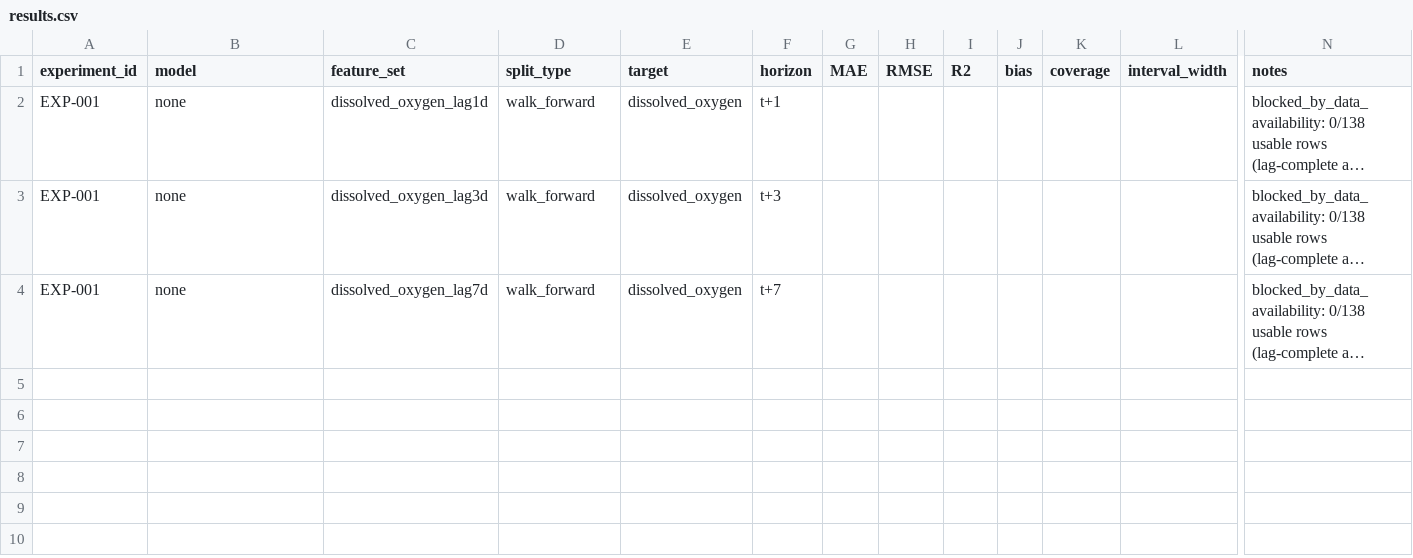
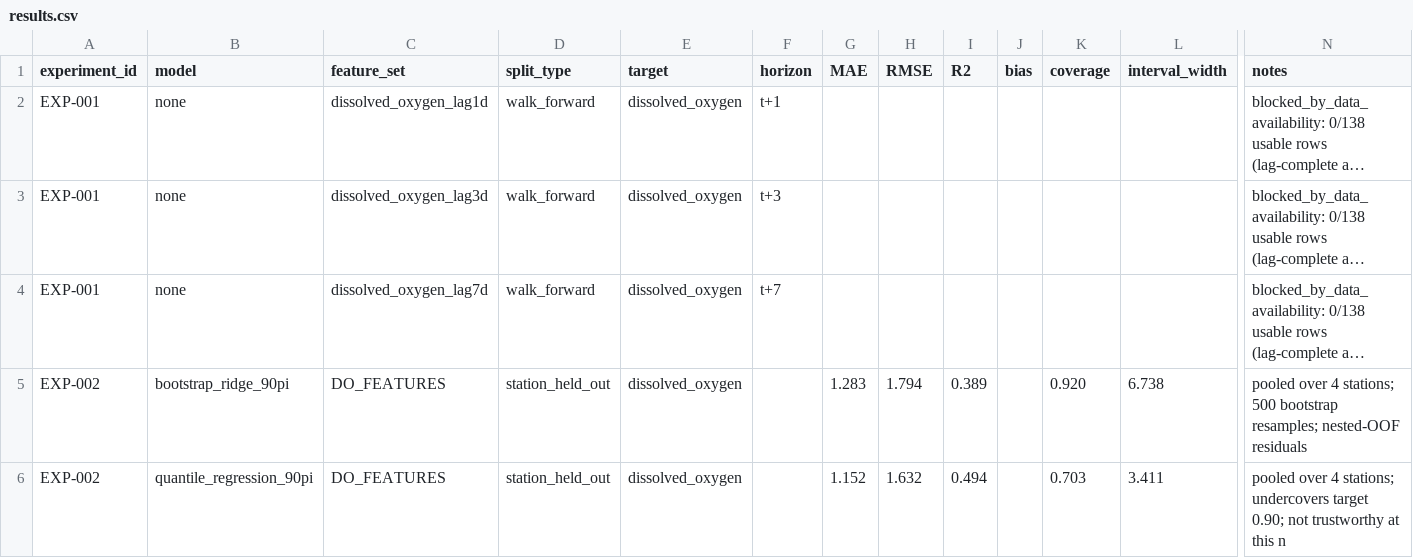
Before and after one commit to kiruthick01/AquaNexus, a CSV file: experiments/results.csv, drawn as a sheet; only a part is shown, gaps mark what is left out; long unchanged cells end in …; rows hold the shown columns only; the diff names each change by its address in the sheet, - before the commit and + after, or states it on an @@ line.

Commit message:
Add Phase 2 predictive uncertainty: bootstrap and quantile prediction intervals
Extends the canonical Ridge model with two prediction-interval methods
behind a shared interface (src/aquanexus/ml/uncertainty.py), reusable by
Phase 3 (conformal) and Phase 7 (Bayesian) later:

- Bootstrap: 500 case-resampled refits plus nested out-of-fold residual
  injection, so model uncertainty and data/noise uncertainty are
  combined explicitly rather than one standing in for the other.
- Quantile regression: linear pinball-loss fits at the 5th/50th/95th
  percentiles, as an independent check on the bootstrap interval.

Run against the real 138-row dissolved-oxygen record via
scripts/phase2_uncertainty_experiment.py under the canonical
leave-one-station-out protocol: bootstrap reaches near-nominal 90%
coverage (0.920) but wide intervals (6.74 mg/L); quantile regression is
sharper (3.41 mg/L) but undercovers badly (0.703) and is documented as
not trustworthy at this sample size, rather than reported as if it
were. Full results in docs/UNCERTAINTY.md and docs/EXPERIMENTS.md
EXP-002; docs/ML_ROADMAP.md updated to reflect Phase 2 as implemented.

```diff
--- a/experiments/results.csv
+++ b/experiments/results.csv
+row 5: EXP-002 | bootstrap_ridge_90pi | DO_FEATURES | station_held_out | dissolved_oxygen |  | 1.283 | 1.794 | 0.389 |  | 0.920 | 6.738 | pooled over 4 stations; 500 bootstrap resamples; nested-OOF residuals
+row 6: EXP-002 | quantile_regression_90pi | DO_FEATURES | station_held_out | dissolved_oxygen |  | 1.152 | 1.632 | 0.494 |  | 0.703 | 3.411 | pooled over 4 stations; undercovers target 0.90; not trustworthy at this n
```
Also changed, not shown: 6 other files.
